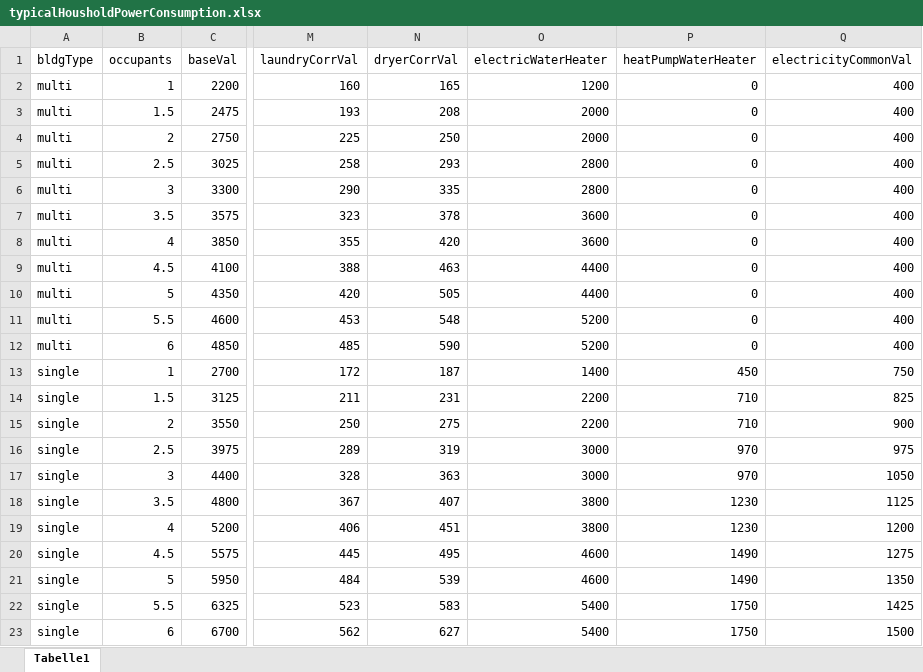
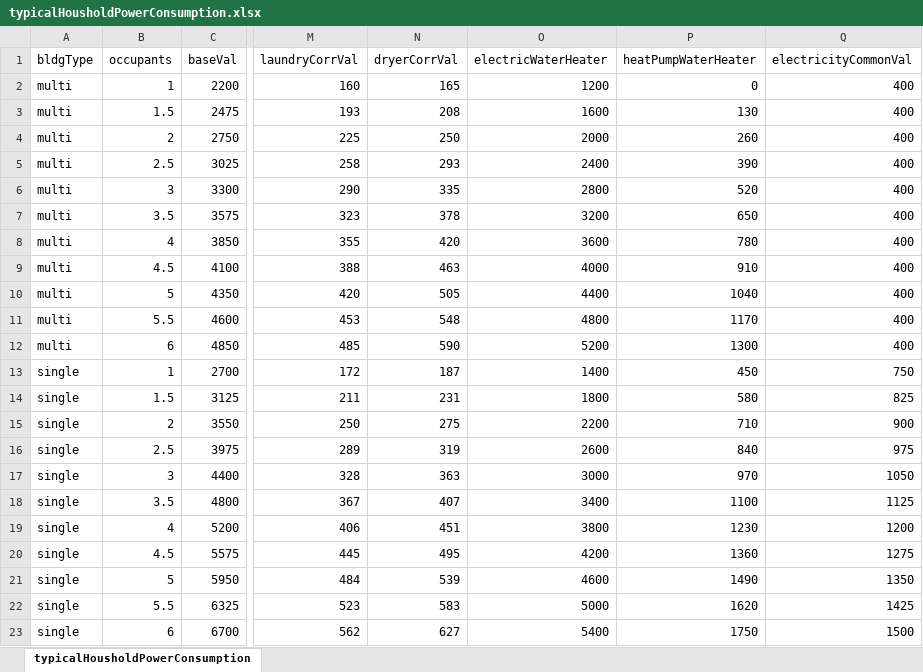
Before and after one commit to hslu-ige-laes/lcm, an Excel workbook: app/shiny/config/typicalHousholdPowerConsumption.xlsx, sheet typicalHousholdPowerConsumption, drawn as a sheet; only a part is shown, gaps mark what is left out; values as stored, in another font and other column widths than the file's, no borders; the diff names each change by its address in the sheet, - before the commit and + after, or states it on an @@ line.

```diff
--- a/app/shiny/config/typicalHousholdPowerConsumption.xlsx (sheet typicalHousholdPowerConsumption)
+++ b/app/shiny/config/typicalHousholdPowerConsumption.xlsx (sheet typicalHousholdPowerConsumption)
-sheet tab: Tabelle1
+sheet tab: typicalHousholdPowerConsumption
-O3 (electricWaterHeater): 2000
+O3 (electricWaterHeater): 1600
-P3 (heatPumpWaterHeater): 0
+P3 (heatPumpWaterHeater): 130
-P4 (heatPumpWaterHeater): 0
+P4 (heatPumpWaterHeater): 260
-O5 (electricWaterHeater): 2800
+O5 (electricWaterHeater): 2400
-P5 (heatPumpWaterHeater): 0
+P5 (heatPumpWaterHeater): 390
-P6 (heatPumpWaterHeater): 0
+P6 (heatPumpWaterHeater): 520
-O7 (electricWaterHeater): 3600
+O7 (electricWaterHeater): 3200
-P7 (heatPumpWaterHeater): 0
+P7 (heatPumpWaterHeater): 650
-P8 (heatPumpWaterHeater): 0
+P8 (heatPumpWaterHeater): 780
-O9 (electricWaterHeater): 4400
+O9 (electricWaterHeater): 4000
-P9 (heatPumpWaterHeater): 0
+P9 (heatPumpWaterHeater): 910
-P10 (heatPumpWaterHeater): 0
+P10 (heatPumpWaterHeater): 1040
-O11 (electricWaterHeater): 5200
+O11 (electricWaterHeater): 4800
-P11 (heatPumpWaterHeater): 0
+P11 (heatPumpWaterHeater): 1170
-P12 (heatPumpWaterHeater): 0
+P12 (heatPumpWaterHeater): 1300
-O14 (electricWaterHeater): 2200
+O14 (electricWaterHeater): 1800
-P14 (heatPumpWaterHeater): 710
+P14 (heatPumpWaterHeater): 580
-O16 (electricWaterHeater): 3000
+O16 (electricWaterHeater): 2600
-P16 (heatPumpWaterHeater): 970
+P16 (heatPumpWaterHeater): 840
-O18 (electricWaterHeater): 3800
+O18 (electricWaterHeater): 3400
-P18 (heatPumpWaterHeater): 1230
+P18 (heatPumpWaterHeater): 1100
-O20 (electricWaterHeater): 4600
+O20 (electricWaterHeater): 4200
-P20 (heatPumpWaterHeater): 1490
+P20 (heatPumpWaterHeater): 1360
-O22 (electricWaterHeater): 5400
+O22 (electricWaterHeater): 5000
-P22 (heatPumpWaterHeater): 1750
+P22 (heatPumpWaterHeater): 1620
```
Also changed, not shown: 1 other file.
